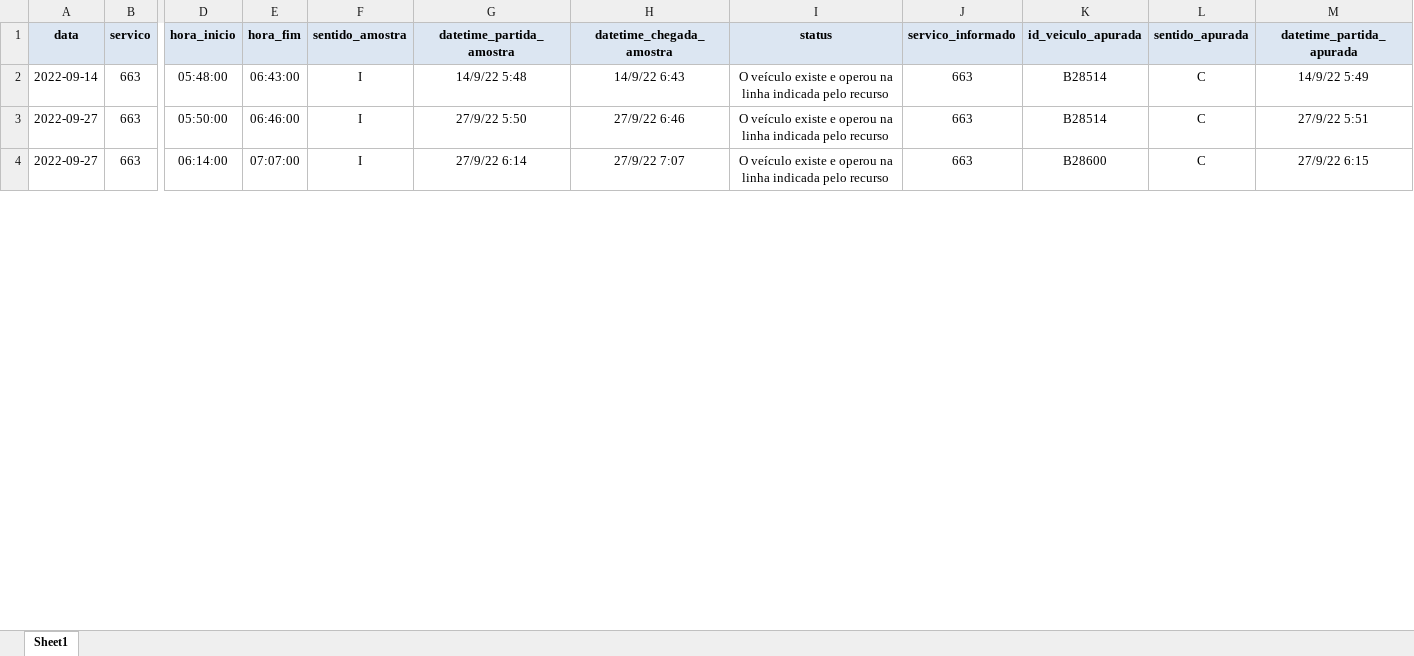
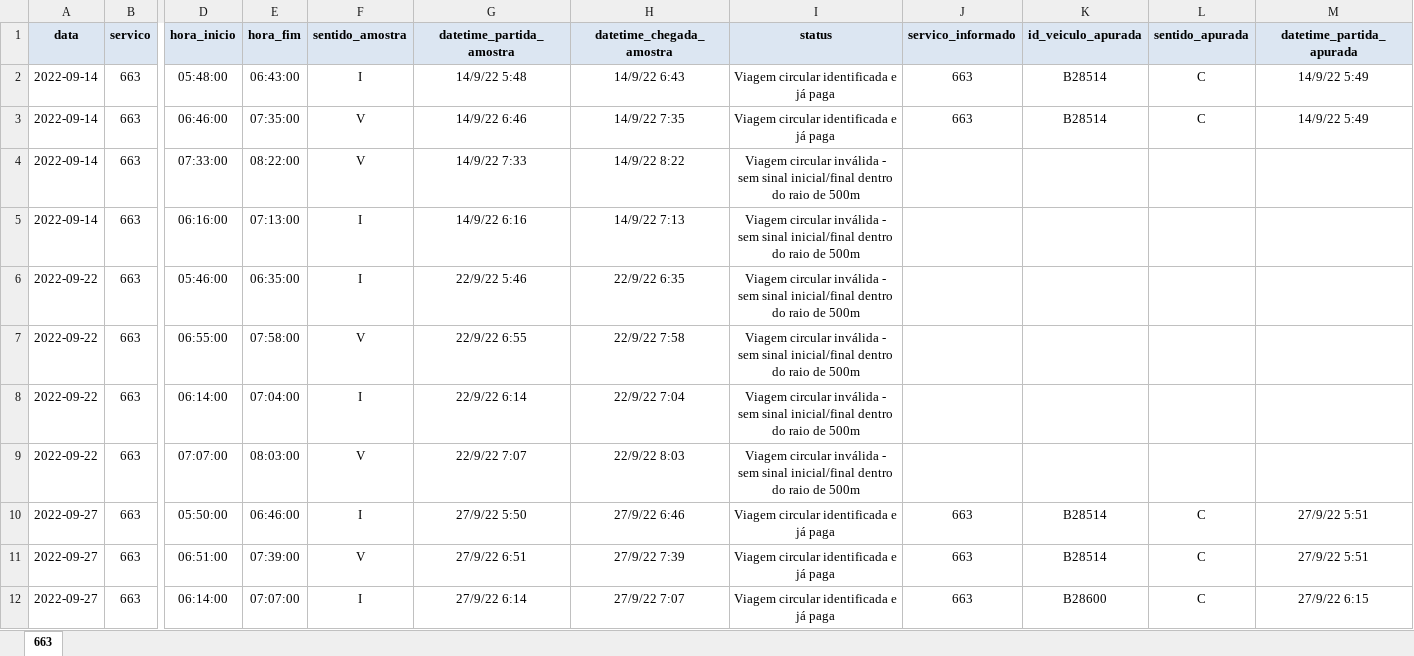
Before and after one commit to RJ-SMTR/subsidio_recursos, an Excel workbook: SMTR202212006620_663_2022_12_16/data/output/analise_amostra_pre_solucao_formatado.xlsx, sheet 663, drawn as a sheet; only a part is shown, gaps mark what is left out; values as stored, in another font and other column widths than the file's, no borders; addresses are those after the commit; rows hold the shown columns only; the diff covers the shown part only; the diff names each change by its address in the sheet, - before the commit and + after, or states it on an @@ line.

Commit message:
versão finalizada 663

```diff
--- a/SMTR202212006620_663_2022_12_16/data/output/analise_amostra_pre_solucao_formatado.xlsx (sheet 663)
+++ b/SMTR202212006620_663_2022_12_16/data/output/analise_amostra_pre_solucao_formatado.xlsx (sheet 663)
-sheet tab: Sheet1
+sheet tab: 663
-I2 (status): O veículo existe e operou na linha indicada pelo recurso
+I2 (status): Viagem circular identificada e já paga
+row 3: 2022-09-14 | 663 | 06:46:00 | 07:35:00 | V | 14/9/22 6:46 | 14/9/22 7:35 | Viagem circular identificada e já paga | 663 | B28514 | C | 14/9/22 5:49
+row 4: 2022-09-14 | 663 | 07:33:00 | 08:22:00 | V | 14/9/22 7:33 | 14/9/22 8:22 | Viagem circular inválida - sem sinal inicial/final dentro do raio de 500m
+row 5: 2022-09-14 | 663 | 06:16:00 | 07:13:00 | I | 14/9/22 6:16 | 14/9/22 7:13 | Viagem circular inválida - sem sinal inicial/final dentro do raio de 500m
+row 6: 2022-09-22 | 663 | 05:46:00 | 06:35:00 | I | 22/9/22 5:46 | 22/9/22 6:35 | Viagem circular inválida - sem sinal inicial/final dentro do raio de 500m
+row 7: 2022-09-22 | 663 | 06:55:00 | 07:58:00 | V | 22/9/22 6:55 | 22/9/22 7:58 | Viagem circular inválida - sem sinal inicial/final dentro do raio de 500m
+row 8: 2022-09-22 | 663 | 06:14:00 | 07:04:00 | I | 22/9/22 6:14 | 22/9/22 7:04 | Viagem circular inválida - sem sinal inicial/final dentro do raio de 500m
+row 9: 2022-09-22 | 663 | 07:07:00 | 08:03:00 | V | 22/9/22 7:07 | 22/9/22 8:03 | Viagem circular inválida - sem sinal inicial/final dentro do raio de 500m
-I10 (status): O veículo existe e operou na linha indicada pelo recurso
+I10 (status): Viagem circular identificada e já paga
+row 11: 2022-09-27 | 663 | 06:51:00 | 07:39:00 | V | 27/9/22 6:51 | 27/9/22 7:39 | Viagem circular identificada e já paga | 663 | B28514 | C | 27/9/22 5:51
-I12 (status): O veículo existe e operou na linha indicada pelo recurso
+I12 (status): Viagem circular identificada e já paga
```
Also changed, not shown: 5 added rows, 13 removed rows and 40 edited cells elsewhere in this sheet, 18 other files.
